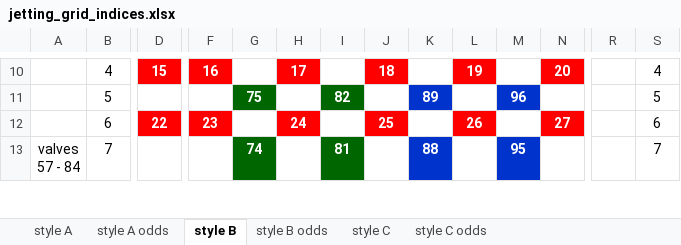
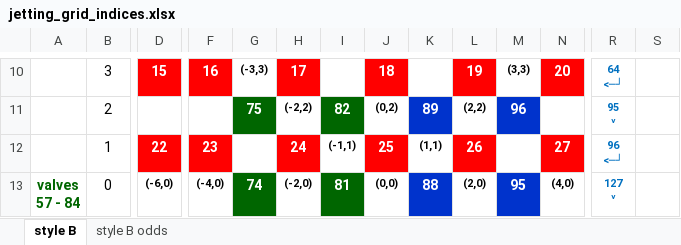
Before and after one commit to Dennis-van-Gils/project-TWT-jetting-grid, an Excel workbook: docs/jetting_grid_indices.xlsx, sheet style B, drawn as a sheet; only a part is shown, gaps mark what is left out; values as stored, in another font and other column widths than the file's, no borders; ↵ is a line break in a cell; the diff covers the shown part only; the diff names each change by its address in the sheet, - before the commit and + after, or states it on an @@ line.

```diff
--- a/docs/jetting_grid_indices.xlsx (sheet style B)
+++ b/docs/jetting_grid_indices.xlsx (sheet style B)
-sheet tab: style A
-sheet tab: style A odds
-sheet tab: style C
-sheet tab: style C odds
-B10: 4
+B10: 3
-G10: (empty)
+G10: (-3,3)
-M10: (empty)
+M10: (3,3)
-R10: (empty)
+R10: 64 ↵ <─┘
-S10: 4
+S10: (empty)
-B11: 5
+B11: 2
-H11: (empty)
+H11: (-2,2)
-J11: (empty)
+J11: (0,2)
-L11: (empty)
+L11: (2,2)
-R11: (empty)
+R11: 95 ↵ ˅
-S11: 5
+S11: (empty)
-B12: 6
+B12: 1
-I12: (empty)
+I12: (-1,1)
-K12: (empty)
+K12: (1,1)
-R12: (empty)
+R12: 96 ↵ <─┘
-S12: 6
+S12: (empty)
@@ A13 bold: off → on, text colour: black → #006600 @@
-B13: 7
+B13: 0
-D13: (empty)
+D13: (-6,0)
-F13: (empty)
+F13: (-4,0)
-H13: (empty)
+H13: (-2,0)
-J13: (empty)
+J13: (0,0)
-L13: (empty)
+L13: (2,0)
-N13: (empty)
+N13: (4,0)
-R13: (empty)
+R13: 127 ↵ ˅
-S13: 7
+S13: (empty)
```
Also changed, not shown: 3 added rows, 3 removed rows, 63 edited cells, cell formats and merged cells elsewhere in this sheet, sheet style B odds, 1 other file.
